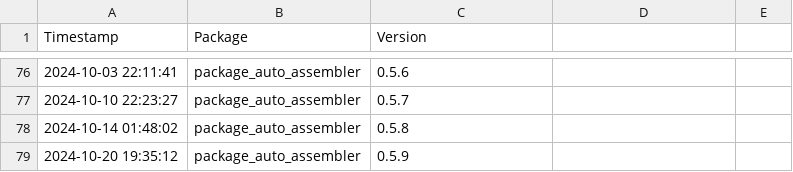
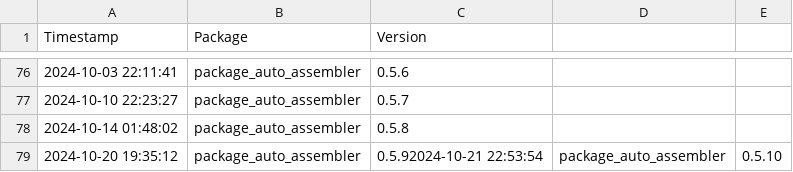
Before and after one commit to Kiril-Mordan/reusables, a CSV file: .paa/tracking/version_logs.csv, drawn as a sheet; only a part is shown, gaps mark what is left out.

```diff
--- a/.paa/tracking/version_logs.csv
+++ b/.paa/tracking/version_logs.csv
@@ -78,2 +78,2 @@ Timestamp,Package,Version
 2024-10-14 01:48:02,package_auto_assembler,0.5.8
-2024-10-20 19:35:12,package_auto_assembler,0.5.9
+2024-10-20 19:35:12,package_auto_assembler,0.5.92024-10-21 22:53:54,package_auto_assembler,0.5.10
```
Also changed, not shown: 2 other files.
